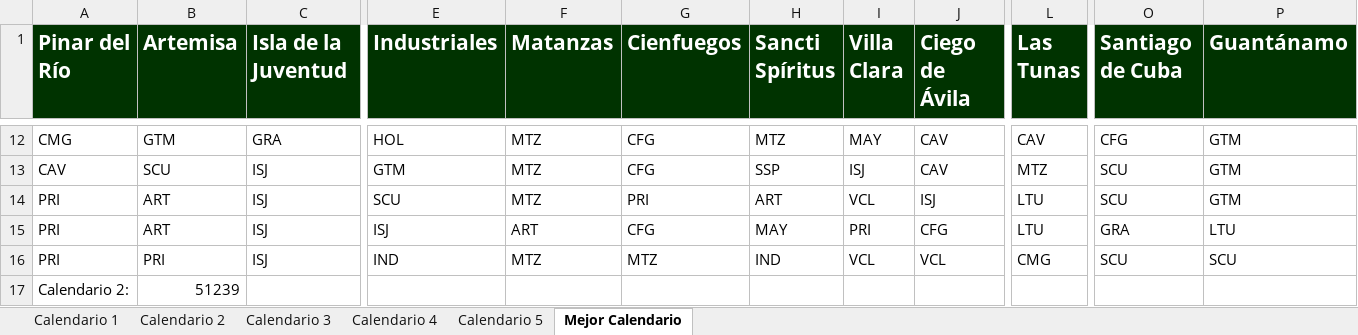
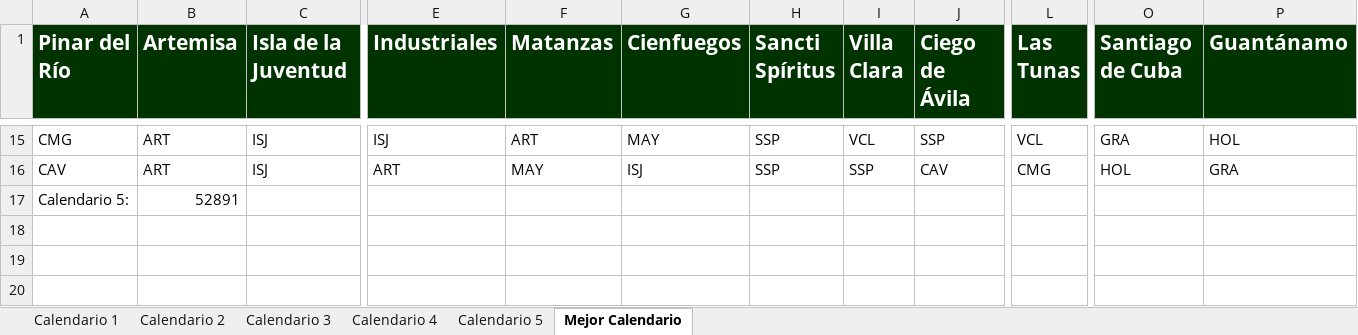
Before and after one commit to Rafa-Gayoso/SNB-Biciam, an Excel workbook: src/files/EC_Simple_16-Teams_5-Exec_1000-Ite.xlsx, sheet Mejor Calendario, drawn as a sheet; only a part is shown, gaps mark what is left out; values as stored, in another font and other column widths than the file's, no borders; removed rows and columns are numbered as before the commit, all else as after; rows hold the shown columns only; the diff covers the shown part only; the diff names each change by its address in the sheet, - before the commit and + after, or states it on an @@ line.

```diff
--- a/src/files/EC_Simple_16-Teams_5-Exec_1000-Ite.xlsx (sheet Mejor Calendario)
+++ b/src/files/EC_Simple_16-Teams_5-Exec_1000-Ite.xlsx (sheet Mejor Calendario)
-B15 (Artemisa): GTM
+B15 (Artemisa): ART
-C15 (Isla de la Juventud): GRA
+C15 (Isla de la Juventud): ISJ
-E15 (Industriales): HOL
+E15 (Industriales): ISJ
-F15 (Matanzas): MTZ
+F15 (Matanzas): ART
-G15 (Cienfuegos): CFG
+G15 (Cienfuegos): MAY
-H15 (Sancti Spíritus): MTZ
+H15 (Sancti Spíritus): SSP
-I15 (Villa Clara): MAY
+I15 (Villa Clara): VCL
-J15 (Ciego de Ávila): CAV
+J15 (Ciego de Ávila): SSP
-L15 (Las Tunas): CAV
+L15 (Las Tunas): VCL
-O15 (Santiago de Cuba): CFG
+O15 (Santiago de Cuba): GRA
-P15 (Guantánamo): GTM
+P15 (Guantánamo): HOL
-B16 (Artemisa): SCU
+B16 (Artemisa): ART
-E16 (Industriales): GTM
+E16 (Industriales): ART
-F16 (Matanzas): MTZ
+F16 (Matanzas): MAY
-G16 (Cienfuegos): CFG
+G16 (Cienfuegos): ISJ
-I16 (Villa Clara): ISJ
+I16 (Villa Clara): SSP
-L16 (Las Tunas): MTZ
+L16 (Las Tunas): CMG
-O16 (Santiago de Cuba): SCU
+O16 (Santiago de Cuba): HOL
-P16 (Guantánamo): GTM
+P16 (Guantánamo): GRA
-row 14: PRI | ART | ISJ | SCU | MTZ | PRI | ART | VCL | ISJ | LTU | SCU | GTM
-row 15: PRI | ART | ISJ | ISJ | ART | CFG | MAY | PRI | CFG | LTU | GRA | LTU
-row 16: PRI | PRI | ISJ | IND | MTZ | MTZ | IND | VCL | VCL | CMG | SCU | SCU
-row 17: Calendario 2: | 51239
+row 17: Calendario 5: | 52891
```
Also changed, not shown: 8 added rows, 5 removed rows and 41 edited cells elsewhere in this sheet, sheet Calendario 3, sheet Calendario 5, sheet Calendario 1, sheet Calendario 4, sheet Calendario 2, out/production/TareaBiciam/files/EC_Simple_16-Teams_5-Exec_1000-Ite.xlsx, 11 other files.
